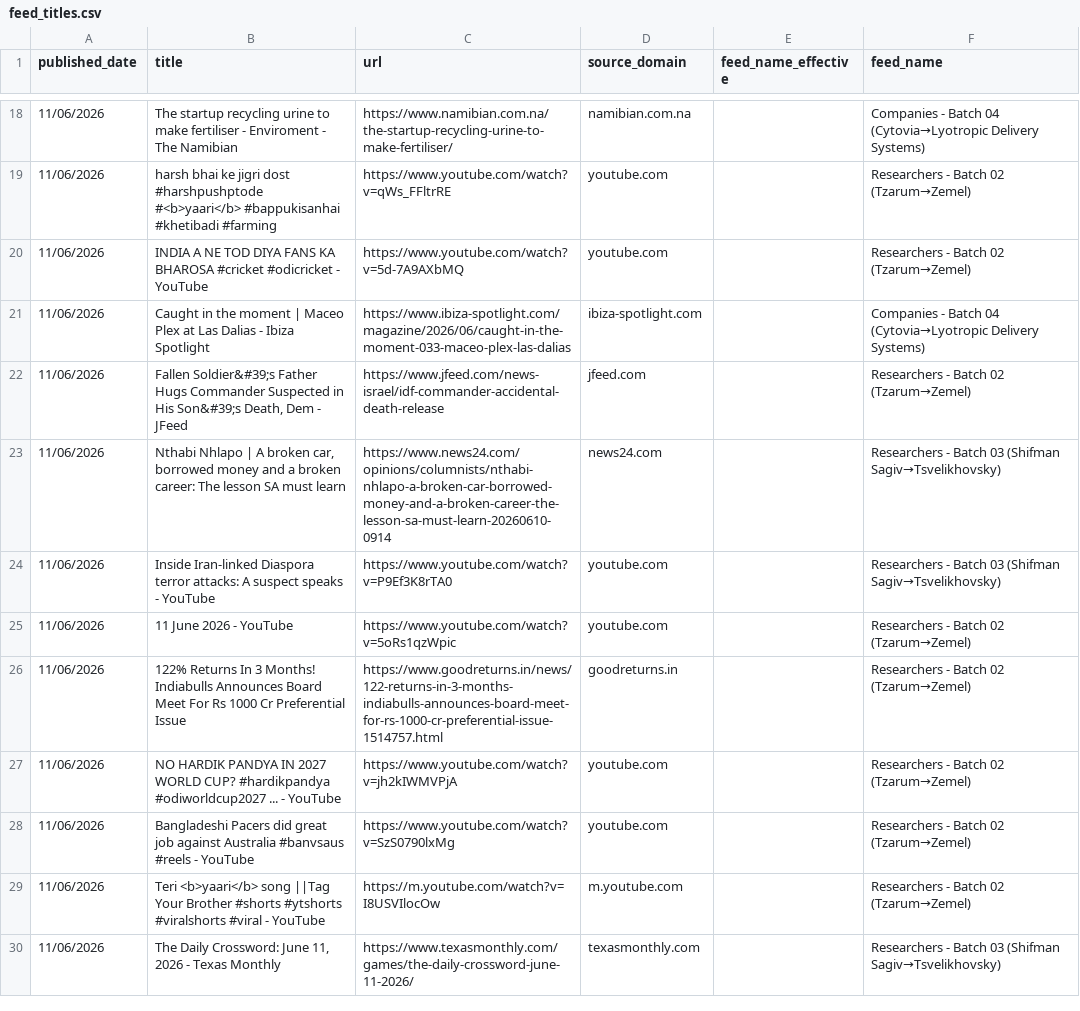
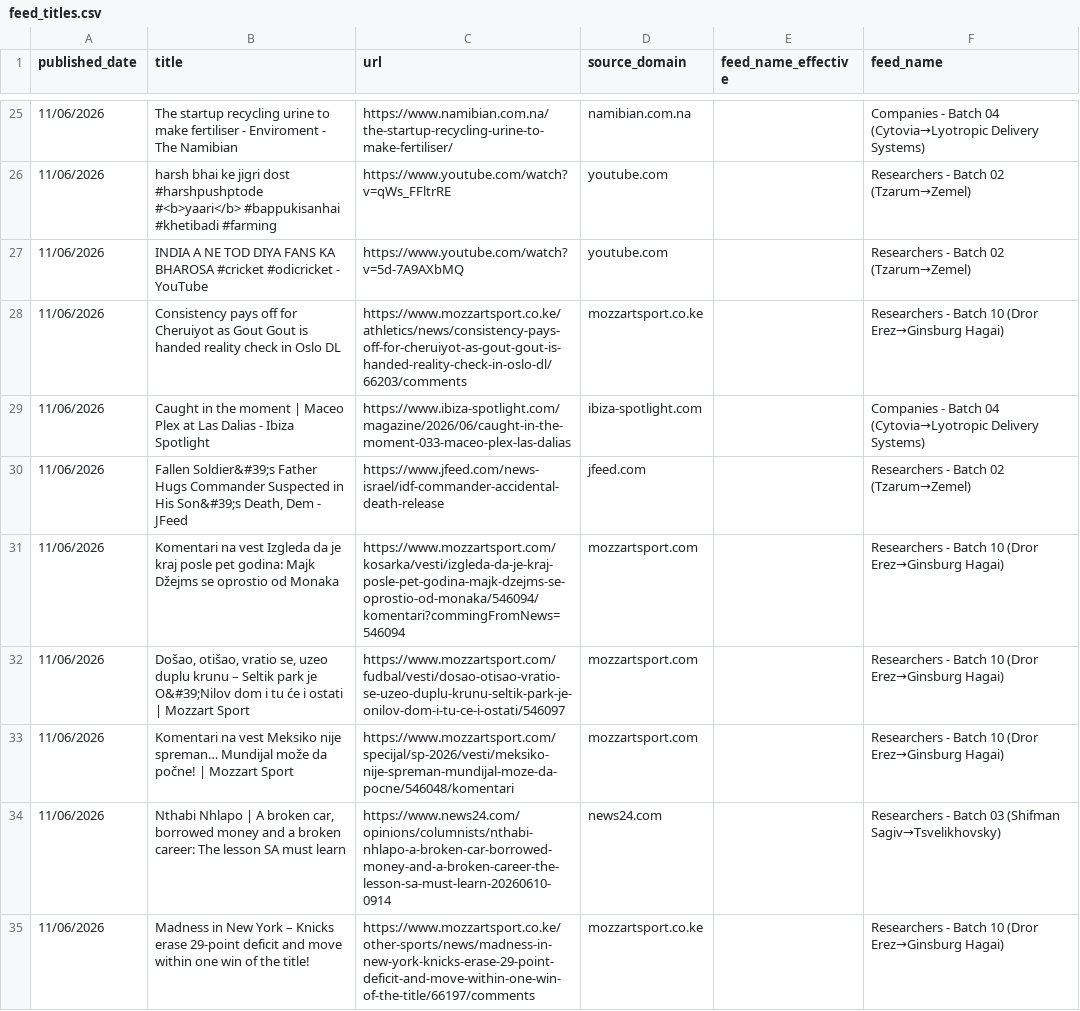
Before and after one commit to elyashivzangen/yissum-science, a CSV file: data_new_updater/feed_titles.csv, drawn as a sheet; only a part is shown, gaps mark what is left out; the shorter side is filled out with more unchanged rows; the diff covers the shown part only.

```diff
--- a/data_new_updater/feed_titles.csv
+++ b/data_new_updater/feed_titles.csv
@@ -20,4 +27,9 @@ published_date,title,url,source_domain,feed_name_effective,feed_name
 11/06/2026,INDIA A NE TOD DIYA FANS KA BHAROSA #cricket #odicricket - YouTube,https://www.youtube.com/watch?v=5d-7A9AXbMQ,youtube.com,,Researchers - Batch 02 (Tzarum→Zemel)
+11/06/2026,Consistency pays off for Cheruiyot as Gout Gout is handed reality check in Oslo DL,https://www.mozzartsport.co.ke/athletics/news/consistency-pays-off-for-cheruiyot-as-gout-gout-is-handed-reality-check-in-oslo-dl/66203/comments,mozzartsport.co.ke,,Researchers - Batch 10 (Dror Erez→Ginsburg Hagai)
 11/06/2026,Caught in the moment | Maceo Plex at Las Dalias - Ibiza Spotlight,https://www.ibiza-spotlight.com/magazine/2026/06/caught-in-the-moment-033-maceo-plex-las-dalias,ibiza-spotlight.com,,Companies - Batch 04 (Cytovia→Lyotropic Delivery Systems)
 11/06/2026,"Fallen Soldier&#39;s Father Hugs Commander Suspected in His Son&#39;s Death, Dem - JFeed",https://www.jfeed.com/news-israel/idf-commander-accidental-death-release,jfeed.com,,Researchers - Batch 02 (Tzarum→Zemel)
+11/06/2026,Komentari na vest Izgleda da je kraj posle pet godina: Majk Džejms se oprostio od Monaka,https://www.mozzartsport.com/kosarka/vesti/izgleda-da-je-kraj-posle-pet-godina-majk-dzejms-se-oprostio-od-monaka/546094/komentari?commingFromNews=546094,mozzartsport.com,,Researchers - Batch 10 (Dror Erez→Ginsburg Hagai)
+11/06/2026,"Došao, otišao, vratio se, uzeo duplu krunu – Seltik park je O&#39;Nilov dom i tu će i ostati | Mozzart Sport",https://www.mozzartsport.com/fudbal/vesti/dosao-otisao-vratio-se-uzeo-duplu-krunu-seltik-park-je-onilov-dom-i-tu-ce-i-ostati/546097,mozzartsport.com,,Researchers - Batch 10 (Dror Erez→Ginsburg Hagai)
+11/06/2026,Komentari na vest Meksiko nije spreman… Mundijal može da počne! | Mozzart Sport,https://www.mozzartsport.com/specijal/sp-2026/vesti/meksiko-nije-spreman-mundijal-moze-da-pocne/546048/komentari,mozzartsport.com,,Researchers - Batch 10 (Dror Erez→Ginsburg Hagai)
 11/06/2026,"Nthabi Nhlapo | A broken car, borrowed money and a broken career: The lesson SA must learn",https://www.news24.com/opinions/columnists/nthabi-nhlapo-a-broken-car-borrowed-money-and-a-broken-career-the-lesson-sa-must-learn-20260610-0914,news24.com,,Researchers - Batch 03 (Shifman Sagiv→Tsvelikhovsky)
+11/06/2026,Madness in New York – Knicks erase 29-point deficit and move within one win of the title!,https://www.mozzartsport.co.ke/other-sports/news/madness-in-new-york-knicks-erase-29-point-deficit-and-move-within-one-win-of-the-title/66197/comments,mozzartsport.co.ke,,Researchers - Batch 10 (Dror Erez→Ginsburg Hagai)
```
Also changed, not shown: 10 added rows and 9 removed rows elsewhere in this file, data_new_updater/feed.csv, data_new_updater/feed_compact.csv, 2 other files.
